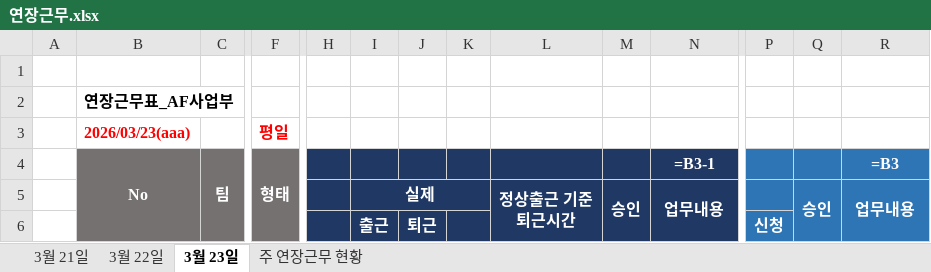
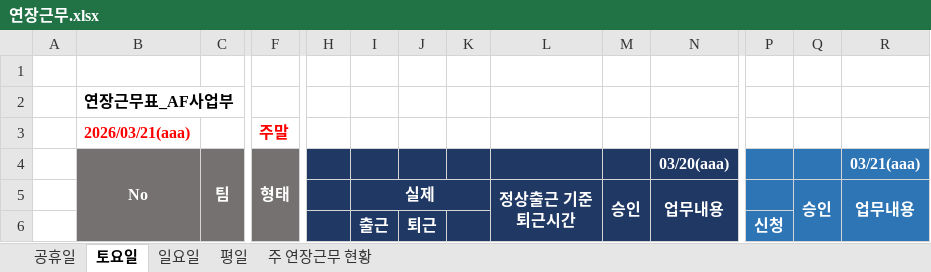
Before and after one commit to HooNNAM95/attendance-, an Excel workbook: site/연장근무.xlsx, sheet 토요일, drawn as a sheet; only a part is shown, gaps mark what is left out; values as stored, in another font and other column widths than the file's, no borders; formulas without a stored value are shown as written; removed rows and columns are numbered as before the commit, all else as after; rows hold the shown columns only; the diff covers the shown part only; the diff names each change by its address in the sheet, - before the commit and + after, or states it on an @@ line.

```diff
--- a/site/연장근무.xlsx (sheet 토요일)
+++ b/site/연장근무.xlsx (sheet 토요일)
-sheet tab: 3월 21일
+sheet tab: 평일
-sheet tab: 3월 23일
+sheet tab: 토요일
-sheet tab: 3월 22일
+sheet tab: 공휴일
+sheet tab: 일요일
@@ sheet tab order changed: 공휴일 | 토요일 | 일요일 | 평일 | 주 연장근무 현황 @@
-row 3:  | 2026/03/23(aaa) |  | 평일
+row 3:  | 2026/03/21(aaa) |  | 주말
-H4:M4 fill: none
+H4:M4 fill: #203864
-N4: =B3-1
+N4: 03/20(aaa)
-P4:Q4 fill: none
+P4:Q4 fill: #2E75B6
-R4: =B3
+R4: 03/21(aaa)
-B5:F6 fill: none
+B5:F6 fill: #767171
-H5 fill: none
+H5 fill: #203864
-J5:K5 fill: none
+J5:K5 fill: #203864
-P5 fill: none
+P5 fill: #2E75B6
-L6:N6 fill: none
+L6:N6 fill: #203864
-Q6:R6 fill: none
+Q6:R6 fill: #2E75B6
```
Also changed, not shown: 75 edited cells and cell formats elsewhere in this sheet, sheet 평일, sheet 주 연장근무 현황, hidden cells, 1 other file.
